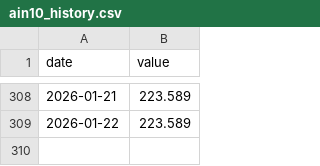
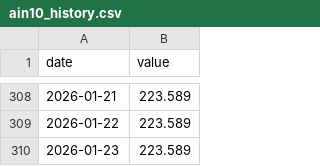
Before and after one commit to SakuraIndex/AIN-10, a CSV file: docs/outputs/ain10_history.csv, drawn as a sheet; only a part is shown, gaps mark what is left out; the diff names each change by its address in the sheet, - before the commit and + after, or states it on an @@ line.

```diff
--- a/docs/outputs/ain10_history.csv
+++ b/docs/outputs/ain10_history.csv
+row 310: 2026-01-23 | 223.589
```
Also changed, not shown: 4 other files.
